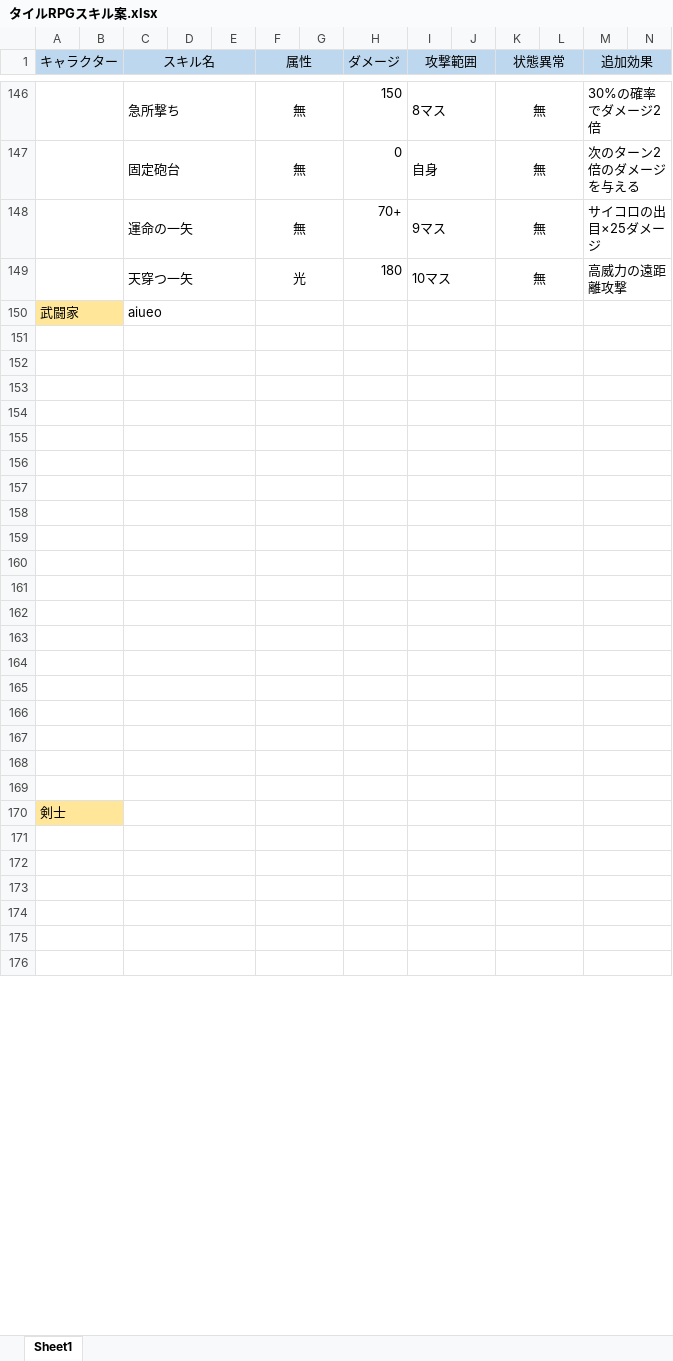
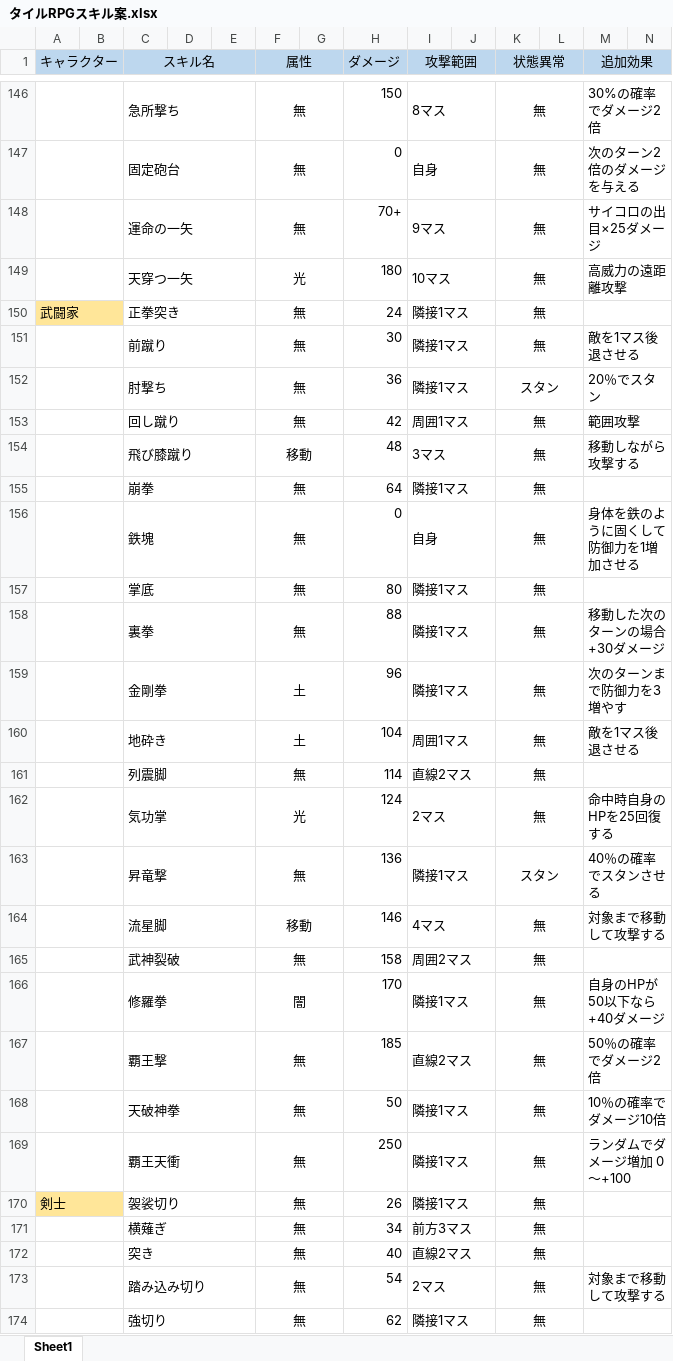
Before and after one commit to marsh-git/RPG, an Excel workbook: Assets/!TeamMember/Marsh/タイルRPGスキル案.xlsx, sheet Sheet1, drawn as a sheet; only a part is shown, gaps mark what is left out; values as stored, in another font and other column widths than the file's, no borders; removed rows and columns are numbered as before the commit, all else as after; rows hold the shown columns only; the diff covers the shown part only; the diff names each change by its address in the sheet, - before the commit and + after, or states it on an @@ line.

```diff
--- a/Assets/!TeamMember/Marsh/タイルRPGスキル案.xlsx (sheet Sheet1)
+++ b/Assets/!TeamMember/Marsh/タイルRPGスキル案.xlsx (sheet Sheet1)
-row 150: 武闘家 |  | aiueo
-row 150: (empty)
+row 150: 武闘家 |  | 正拳突き |  |  | 無 |  | 24 | 隣接1マス |  | 無
-A150:B150 fill: none
+A150:B150 fill: #FFE699
-row 151: (empty)
+row 151:  |  | 前蹴り |  |  | 無 |  | 30 | 隣接1マス |  | 無 |  | 敵を1マス後退させる
-row 152: (empty)
+row 152:  |  | 肘撃ち |  |  | 無 |  | 36 | 隣接1マス |  | スタン |  | 20％でスタン
-row 153: (empty)
+row 153:  |  | 回し蹴り |  |  | 無 |  | 42 | 周囲1マス |  | 無 |  | 範囲攻撃
-row 154: (empty)
+row 154:  |  | 飛び膝蹴り |  |  | 移動 |  | 48 | 3マス |  | 無 |  | 移動しながら攻撃する
-row 155: (empty)
+row 155:  |  | 崩拳 |  |  | 無 |  | 64 | 隣接1マス |  | 無
-row 156: (empty)
+row 156:  |  | 鉄塊 |  |  | 無 |  | 0 | 自身 |  | 無 |  | 身体を鉄のように固くして防御力を1増加させる
-row 157: (empty)
+row 157:  |  | 掌底 |  |  | 無 |  | 80 | 隣接1マス |  | 無
-row 158: (empty)
+row 158:  |  | 裏拳 |  |  | 無 |  | 88 | 隣接1マス |  | 無 |  | 移動した次のターンの場合+30ダメージ
-row 159: (empty)
+row 159:  |  | 金剛拳 |  |  | 土 |  | 96 | 隣接1マス |  | 無 |  | 次のターンまで防御力を3増やす
-row 160: (empty)
+row 160:  |  | 地砕き |  |  | 土 |  | 104 | 周囲1マス |  | 無 |  | 敵を1マス後退させる
-row 161: (empty)
+row 161:  |  | 列震脚 |  |  | 無 |  | 114 | 直線2マス |  | 無
-row 162: (empty)
+row 162:  |  | 気功掌 |  |  | 光 |  | 124 | 2マス |  | 無 |  | 命中時自身のHPを25回復する
-row 163: (empty)
+row 163:  |  | 昇竜撃 |  |  | 無 |  | 136 | 隣接1マス |  | スタン |  | 40％の確率でスタンさせる
-row 164: (empty)
+row 164:  |  | 流星脚 |  |  | 移動 |  | 146 | 4マス |  | 無 |  | 対象まで移動して攻撃する
-row 165: (empty)
+row 165:  |  | 武神裂破 |  |  | 無 |  | 158 | 周囲2マス |  | 無
-row 166: (empty)
+row 166:  |  | 修羅拳 |  |  | 闇 |  | 170 | 隣接1マス |  | 無 |  | 自身のHPが50以下なら+40ダメージ
-row 167: (empty)
+row 167:  |  | 覇王撃 |  |  | 無 |  | 185 | 直線2マス |  | 無 |  | 50％の確率でダメージ2倍
-row 168: (empty)
+row 168:  |  | 天破神拳 |  |  | 無 |  | 50 | 隣接1マス |  | 無 |  | 10％の確率でダメージ10倍
-row 170: 剣士
-row 169: (empty)
+row 169:  |  | 覇王天衝 |  |  | 無 |  | 250 | 隣接1マス |  | 無 |  | ランダムでダメージ増加 0～+100
-row 170: (empty)
+row 170: 剣士 |  | 袈裟切り |  |  | 無 |  | 26 | 隣接1マス |  | 無
-A170:B170 fill: none
+A170:B170 fill: #FFE699
-row 171: (empty)
+row 171:  |  | 横薙ぎ |  |  | 無 |  | 34 | 前方3マス |  | 無
-row 172: (empty)
+row 172:  |  | 突き |  |  | 無 |  | 40 | 直線2マス |  | 無
-row 173: (empty)
+row 173:  |  | 踏み込み切り |  |  | 無 |  | 54 | 2マス |  | 無 |  | 対象まで移動して攻撃する
-row 174: (empty)
+row 174:  |  | 強切り |  |  | 無 |  | 62 | 隣接1マス |  | 無
```
Also changed, not shown: 2 added rows and 13 edited cells elsewhere in this sheet, 18 other files.
